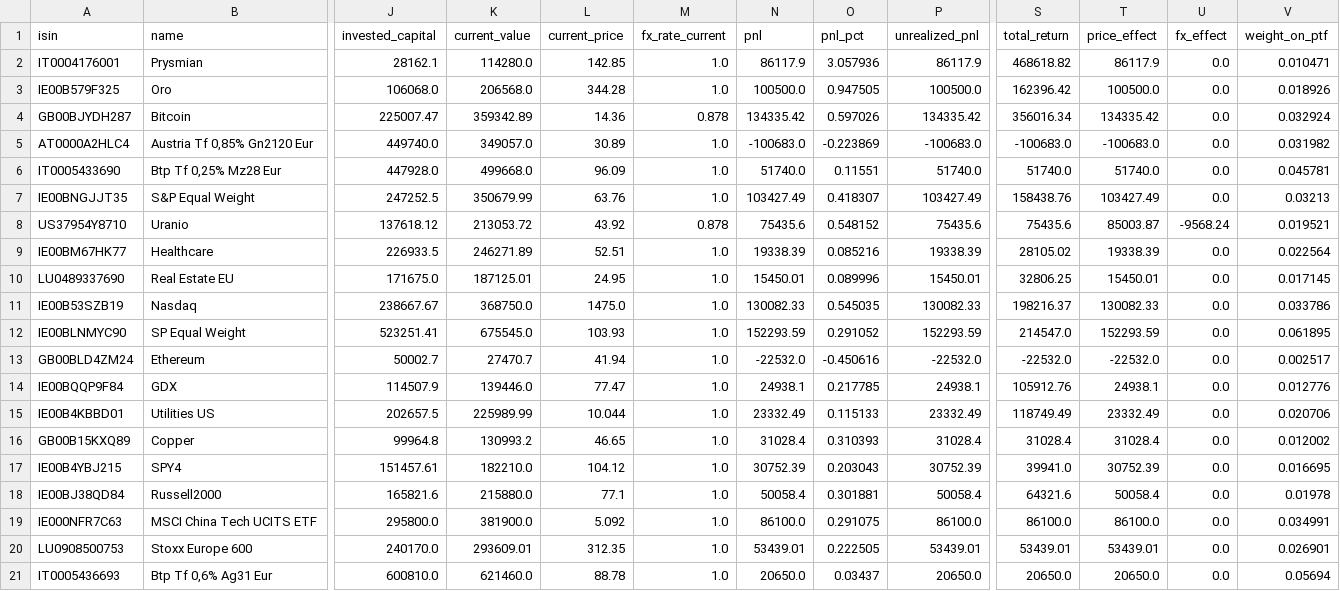
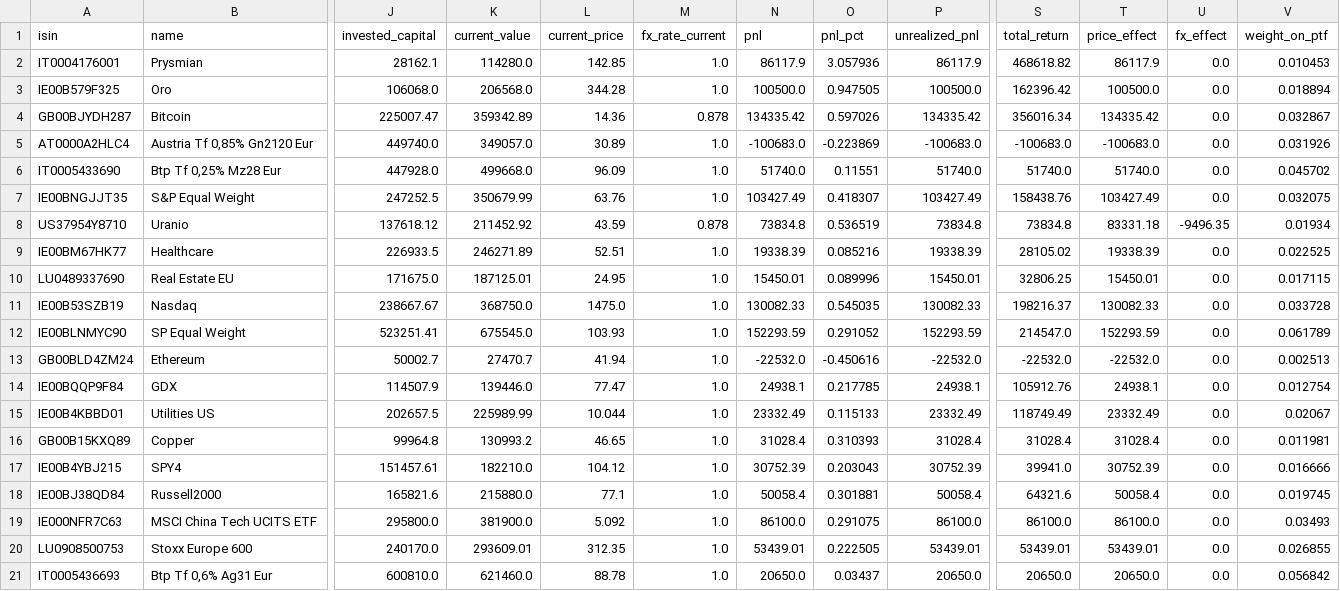
Before and after one commit to Sbirrondi/sfc-portfolio-tracker, a CSV file: data/fund_positions.csv, drawn as a sheet; only a part is shown, gaps mark what is left out; the diff covers the shown part only; the diff names each change by its address in the sheet, - before the commit and + after, or states it on an @@ line.

```diff
--- a/data/fund_positions.csv
+++ b/data/fund_positions.csv
-V2 (weight_on_ptf): 0.010471
+V2 (weight_on_ptf): 0.010453
-V3 (weight_on_ptf): 0.018926
+V3 (weight_on_ptf): 0.018894
-V4 (weight_on_ptf): 0.032924
+V4 (weight_on_ptf): 0.032867
-V5 (weight_on_ptf): 0.031982
+V5 (weight_on_ptf): 0.031926
-V6 (weight_on_ptf): 0.045781
+V6 (weight_on_ptf): 0.045702
-V7 (weight_on_ptf): 0.03213
+V7 (weight_on_ptf): 0.032075
-K8 (current_value): 213053.72
+K8 (current_value): 211452.92
-L8 (current_price): 43.92
+L8 (current_price): 43.59
-N8 (pnl): 75435.6
+N8 (pnl): 73834.8
-O8 (pnl_pct): 0.548152
+O8 (pnl_pct): 0.536519
-P8 (unrealized_pnl): 75435.6
+P8 (unrealized_pnl): 73834.8
-S8 (total_return): 75435.6
+S8 (total_return): 73834.8
-T8 (price_effect): 85003.87
+T8 (price_effect): 83331.18
-U8 (fx_effect): -9568.24
+U8 (fx_effect): -9496.35
-V8 (weight_on_ptf): 0.019521
+V8 (weight_on_ptf): 0.01934
-V9 (weight_on_ptf): 0.022564
+V9 (weight_on_ptf): 0.022525
-V10 (weight_on_ptf): 0.017145
+V10 (weight_on_ptf): 0.017115
-V11 (weight_on_ptf): 0.033786
+V11 (weight_on_ptf): 0.033728
-V12 (weight_on_ptf): 0.061895
+V12 (weight_on_ptf): 0.061789
-V13 (weight_on_ptf): 0.002517
+V13 (weight_on_ptf): 0.002513
-V14 (weight_on_ptf): 0.012776
+V14 (weight_on_ptf): 0.012754
-V15 (weight_on_ptf): 0.020706
+V15 (weight_on_ptf): 0.02067
-V16 (weight_on_ptf): 0.012002
+V16 (weight_on_ptf): 0.011981
-V17 (weight_on_ptf): 0.016695
+V17 (weight_on_ptf): 0.016666
-V18 (weight_on_ptf): 0.01978
+V18 (weight_on_ptf): 0.019745
-V19 (weight_on_ptf): 0.034991
+V19 (weight_on_ptf): 0.03493
-V20 (weight_on_ptf): 0.026901
+V20 (weight_on_ptf): 0.026855
-V21 (weight_on_ptf): 0.05694
+V21 (weight_on_ptf): 0.056842
```
Also changed, not shown: 70 edited cells elsewhere in this file, data/fund_nav_history.csv, 2 other files.
